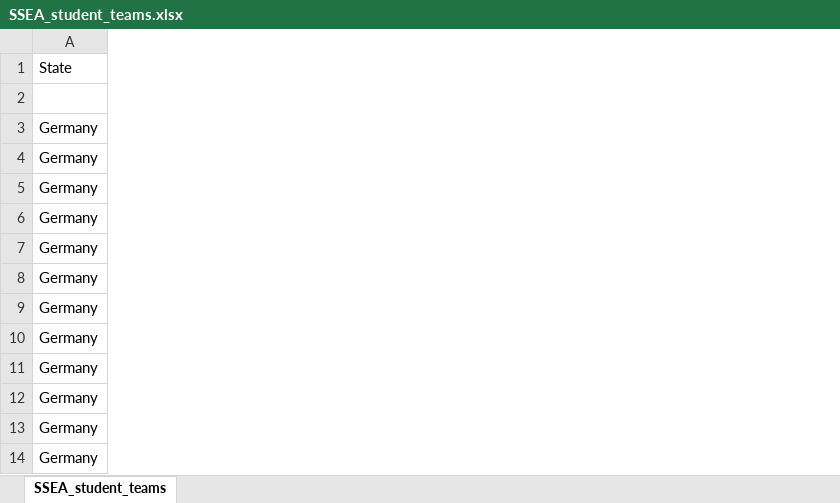
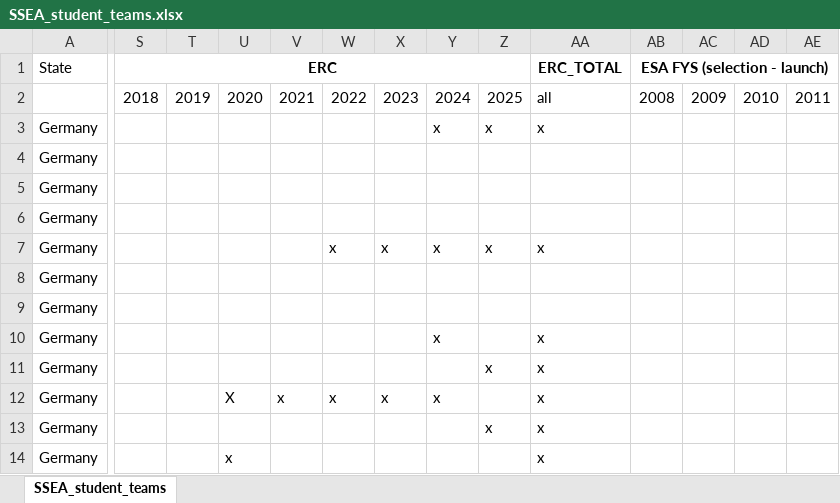
Before and after one commit to isae-vonarnim/ssea_student_teams_repository, an Excel workbook: SSEA_student_teams.xlsx, sheet SSEA_student_teams, drawn as a sheet; only a part is shown, gaps mark what is left out; values as stored, in another font and other column widths than the file's, no borders; the diff covers the shown part only; the diff names each change by its address in the sheet, - before the commit and + after, or states it on an @@ line.

```diff
--- a/SSEA_student_teams.xlsx (sheet SSEA_student_teams)
+++ b/SSEA_student_teams.xlsx (sheet SSEA_student_teams)
@@ column S (ERC) unhidden, row 2: 2018 @@
@@ column T unhidden, row 2: 2019 @@
@@ column U unhidden, rows 2-14: 2020 |  |  |  |  |  |  |  |  |  | X |  | x @@
@@ column V unhidden, rows 2-12: 2021 |  |  |  |  |  |  |  |  |  | x @@
@@ column W unhidden, rows 2-12: 2022 |  |  |  |  | x |  |  |  |  | x @@
@@ column X unhidden, rows 2-12: 2023 |  |  |  |  | x |  |  |  |  | x @@
@@ column Y unhidden, rows 2-12: 2024 | x |  |  |  | x |  |  | x |  | x @@
@@ column Z unhidden, rows 2-13: 2025 | x |  |  |  | x |  |  |  | x |  | x @@
@@ column AA (ERC_TOTAL) unhidden, rows 2-14: all | x |  |  |  | x |  |  | x | x | x | x | x @@
@@ column AB (ESA FYS (selection - launch)) unhidden, row 2: 2008 @@
@@ column AC unhidden, row 2: 2009 @@
@@ column AD unhidden, row 2: 2010 @@
@@ column AE unhidden, row 2: 2011 @@
```
Also changed, not shown: 19 added columns elsewhere in this sheet, 19 other files.
